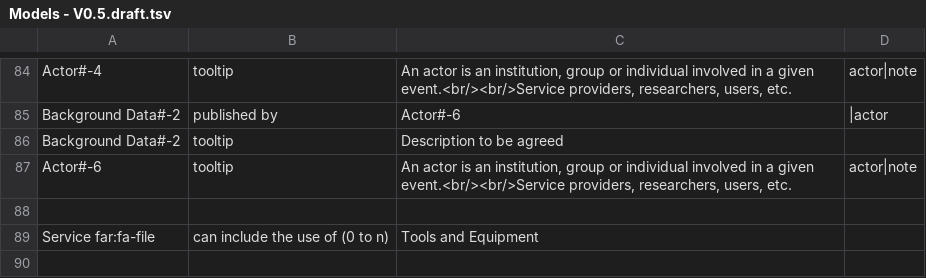
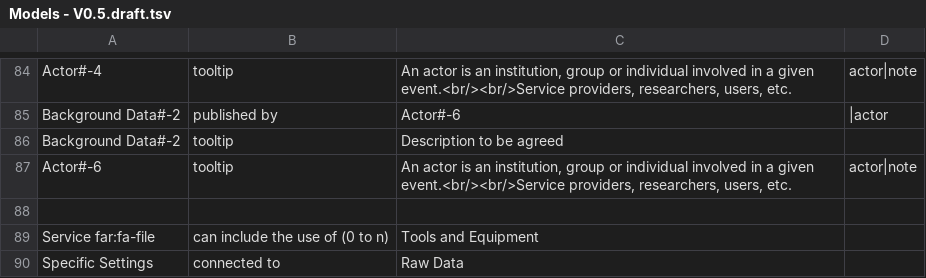
Before and after one commit to E-RIHS/hs-interoperability, a TSV file: Model Relationships/Models - V0.5.draft.tsv, drawn as a sheet; only a part is shown, gaps mark what is left out.

Commit message:
Update Models - V0.5.draft.tsv

```diff
--- a/Model Relationships/Models - V0.5.draft.tsv
+++ b/Model Relationships/Models - V0.5.draft.tsv
@@ -89 +89,2 @@ Actor#-6	tooltip	An actor is an institution, group or individual involved in a g
 Service far:fa-file	can include the use of (0 to n)	Tools and Equipment
+Specific Settings	connected to	Raw Data
```
